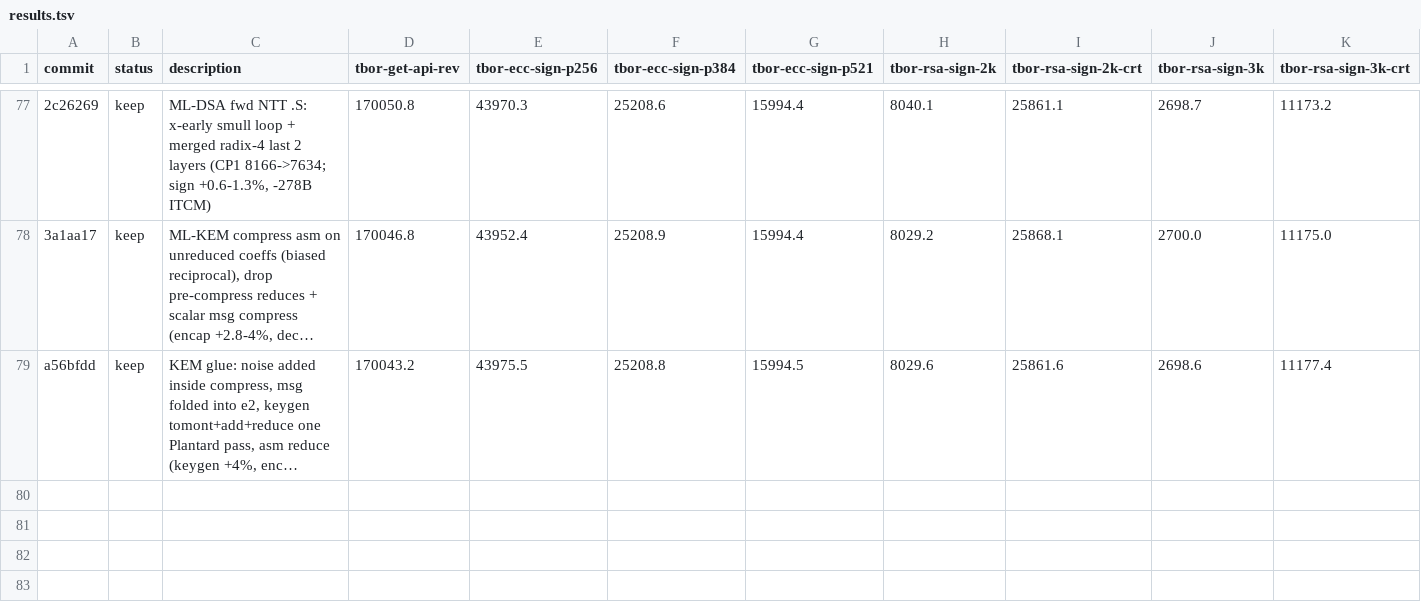
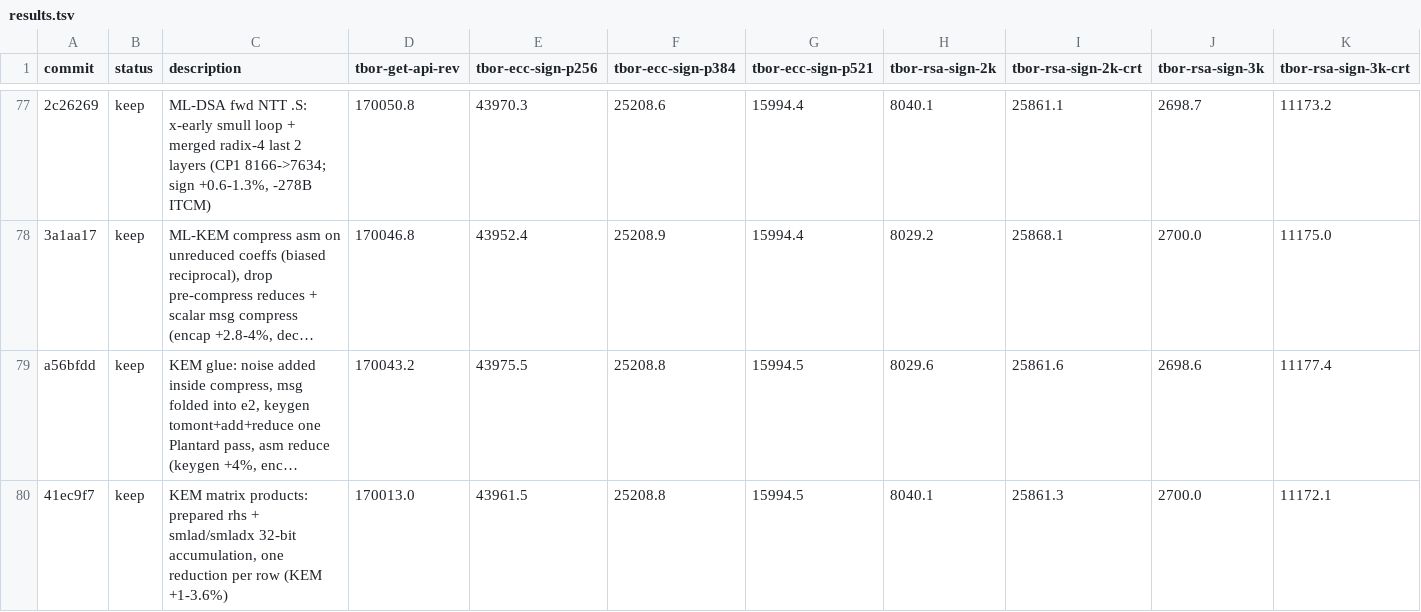
Before and after one commit to TesseraHSM/tessera-sw, a TSV file: fw/results.tsv, drawn as a sheet; only a part is shown, gaps mark what is left out; long unchanged cells end in …; rows hold the shown columns only; the diff names each change by its address in the sheet, - before the commit and + after, or states it on an @@ line.

```diff
--- a/fw/results.tsv
+++ b/fw/results.tsv
+row 80: 41ec9f7 | keep | KEM matrix products: prepared rhs + smlad/smladx 32-bit accumulation, one reduction per row (KEM +1-3.6%) | 170013.0 | 43961.5 | 25208.8 | 15994.5 | 8040.1 | 25861.3 | 2700.0 | 11172.1
```
